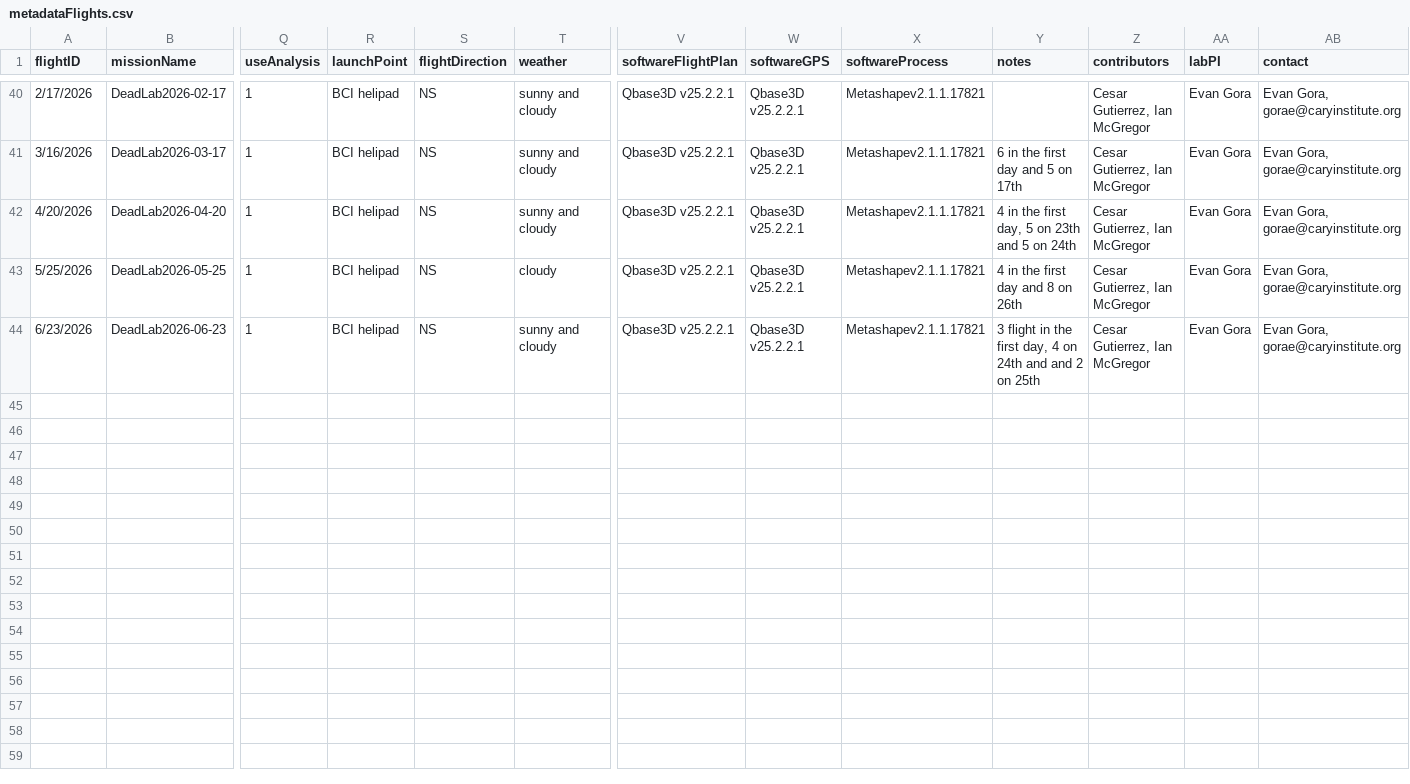
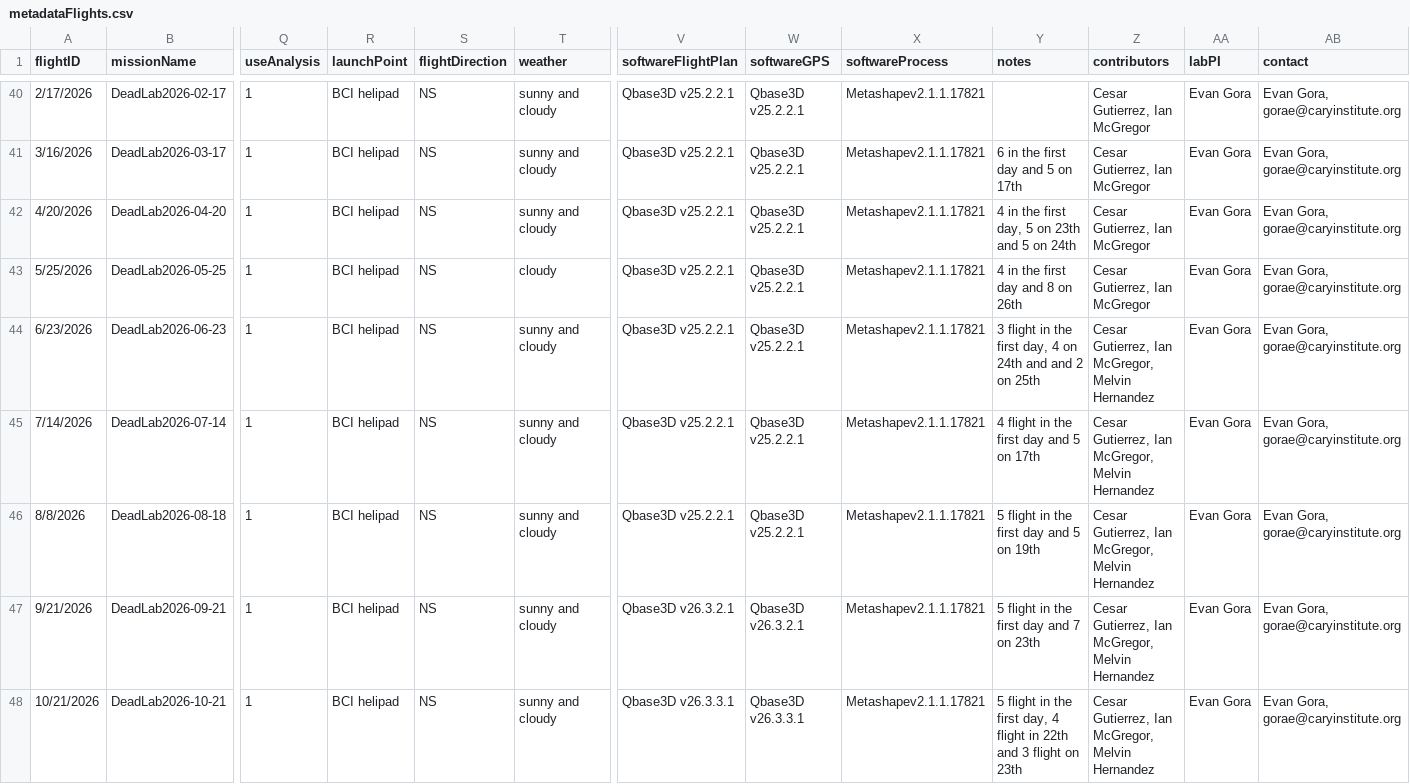
Before and after one commit to PanamaForestGEO/DroneCodeBCIwide, a CSV file: metadata/metadataFlights.csv, drawn as a sheet; only a part is shown, gaps mark what is left out; rows hold the shown columns only; the diff names each change by its address in the sheet, - before the commit and + after, or states it on an @@ line.

Commit message:
Update metadataFlights.csv

```diff
--- a/metadata/metadataFlights.csv
+++ b/metadata/metadataFlights.csv
-Z44 (contributors): Cesar Gutierrez, Ian McGregor
+Z44 (contributors): Cesar Gutierrez, Ian McGregor, Melvin Hernandez
+row 45: 7/14/2026 | DeadLab2026-07-14 | 1 | BCI helipad | NS | sunny and cloudy | Qbase3D v25.2.2.1 | Qbase3D v25.2.2.1 | Metashapev2.1.1.17821 | 4 flight in the first day and 5 on 17th | Cesar Gutierrez, Ian McGregor, Melvin Hernandez | Evan Gora | Evan Gora, gorae@caryinstitute.org
+row 46: 8/8/2026 | DeadLab2026-08-18 | 1 | BCI helipad | NS | sunny and cloudy | Qbase3D v25.2.2.1 | Qbase3D v25.2.2.1 | Metashapev2.1.1.17821 | 5 flight in the first day and 5 on 19th | Cesar Gutierrez, Ian McGregor, Melvin Hernandez | Evan Gora | Evan Gora, gorae@caryinstitute.org
+row 47: 9/21/2026 | DeadLab2026-09-21 | 1 | BCI helipad | NS | sunny and cloudy | Qbase3D v26.3.2.1 | Qbase3D v26.3.2.1 | Metashapev2.1.1.17821 | 5 flight in the first day and 7 on 23th | Cesar Gutierrez, Ian McGregor, Melvin Hernandez | Evan Gora | Evan Gora, gorae@caryinstitute.org
+row 48: 10/21/2026 | DeadLab2026-10-21 | 1 | BCI helipad | NS | sunny and cloudy | Qbase3D v26.3.3.1 | Qbase3D v26.3.3.1 | Metashapev2.1.1.17821 | 5 flight in the first day, 4 flight in 22th and 3 flight on 23th | Cesar Gutierrez, Ian McGregor, Melvin Hernandez | Evan Gora | Evan Gora, gorae@caryinstitute.org
```
